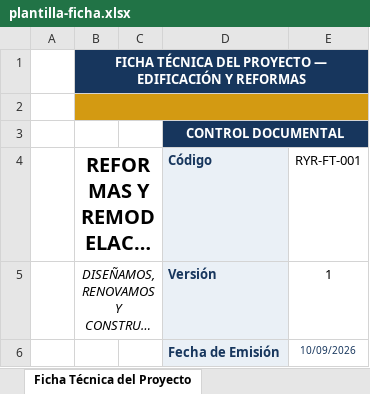
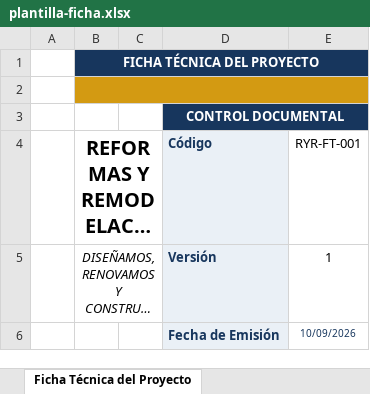
Before and after one commit to hfhr2016-debug/formulario-obra, an Excel workbook: public/plantilla-ficha.xlsx, sheet Ficha Técnica del Proyecto, drawn as a sheet; only a part is shown; long unchanged cells end in …; values as stored, in another font and other column widths than the file's, no borders; charts and pictures not drawn; the diff names each change by its address in the sheet, - before the commit and + after, or states it on an @@ line.

```diff
--- a/public/plantilla-ficha.xlsx (sheet Ficha Técnica del Proyecto)
+++ b/public/plantilla-ficha.xlsx (sheet Ficha Técnica del Proyecto)
-B1 (REFORMAS Y REMODELACIONES): FICHA TÉCNICA DEL PROYECTO — EDIFICACIÓN Y REFORMAS
+B1 (REFORMAS Y REMODELACIONES): FICHA TÉCNICA DEL PROYECTO
```
Also changed, not shown: public/plantilla-ficha-hidrocarburos.xlsx, public/plantilla-ficha-vias.xlsx.
